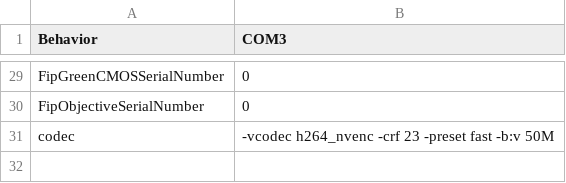
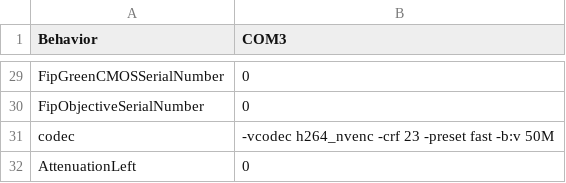
Before and after one commit to AllenNeuralDynamics/dynamic-foraging-task, a CSV file: src/setting_templates/Settings_box1.csv, drawn as a sheet; only a part is shown, gaps mark what is left out; the diff names each change by its address in the sheet, - before the commit and + after, or states it on an @@ line.

Commit message:
updated settings_box template

```diff
--- a/src/setting_templates/Settings_box1.csv
+++ b/src/setting_templates/Settings_box1.csv
+row 32: AttenuationLeft | 0
```
Also changed, not shown: src/setting_templates/Settings_box2.csv, src/setting_templates/Settings_box3.csv, 1 other file.
